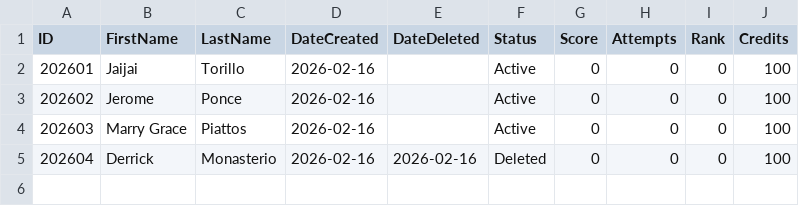
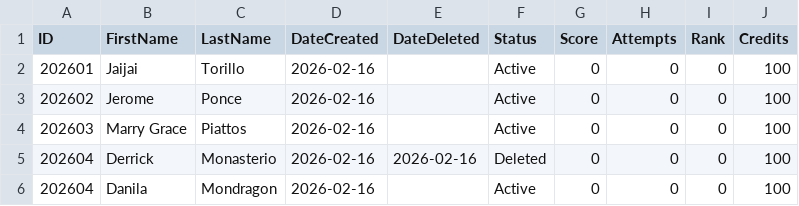
Before and after one commit to daun-codes/CPP-Activities-Portfolio, a CSV file: Activity-7-Menu-Driven-Program/data/backupInfo.csv, drawn as a sheet.

Commit message:
Added the new updated data source

```diff
--- a/Activity-7-Menu-Driven-Program/data/backupInfo.csv
+++ b/Activity-7-Menu-Driven-Program/data/backupInfo.csv
@@ -5 +5,2 @@ ID,FirstName,LastName,DateCreated,DateDeleted,Status,Score,Attempts,Rank,Credits
 202604,Derrick,Monasterio,2026-02-16,2026-02-16,Deleted,0,0,0,100
+202604,Danila,Mondragon,2026-02-16,,Active,0,0,0,100
```
Also changed, not shown: Activity-7-Menu-Driven-Program/data/studentInfo.csv.
